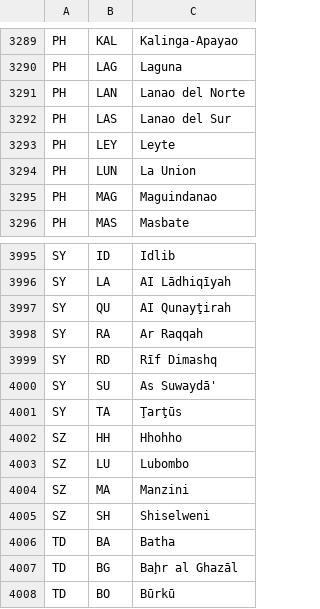
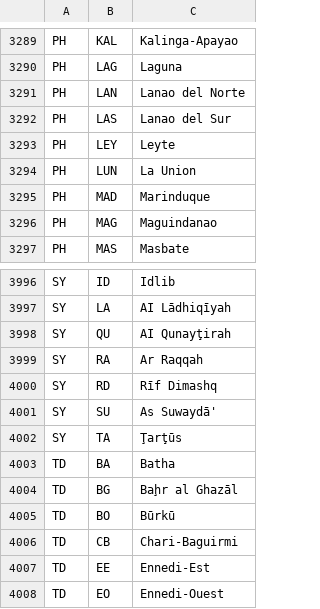
Before and after one commit to datasets/un-locode, a CSV file: data/subdivision-codes.csv, drawn as a sheet; only a part is shown, gaps mark what is left out; the shorter side is filled out with more unchanged rows.

```diff
--- a/data/subdivision-codes.csv
+++ b/data/subdivision-codes.csv
@@ -3301,2 +3301,3 @@ PH,LEY,Leyte
 PH,LUN,La Union
+PH,MAD,Marinduque
 PH,MAG,Maguindanao
@@ -4009,6 +4010,2 @@ SY,SU,As Suwaydā'
 SY,TA,Ţarţūs
-SZ,HH,Hhohho
-SZ,LU,Lubombo
-SZ,MA,Manzini
-SZ,SH,Shiselweni
 TD,BA,Batha
```
Also changed, not shown: 3 other files.
